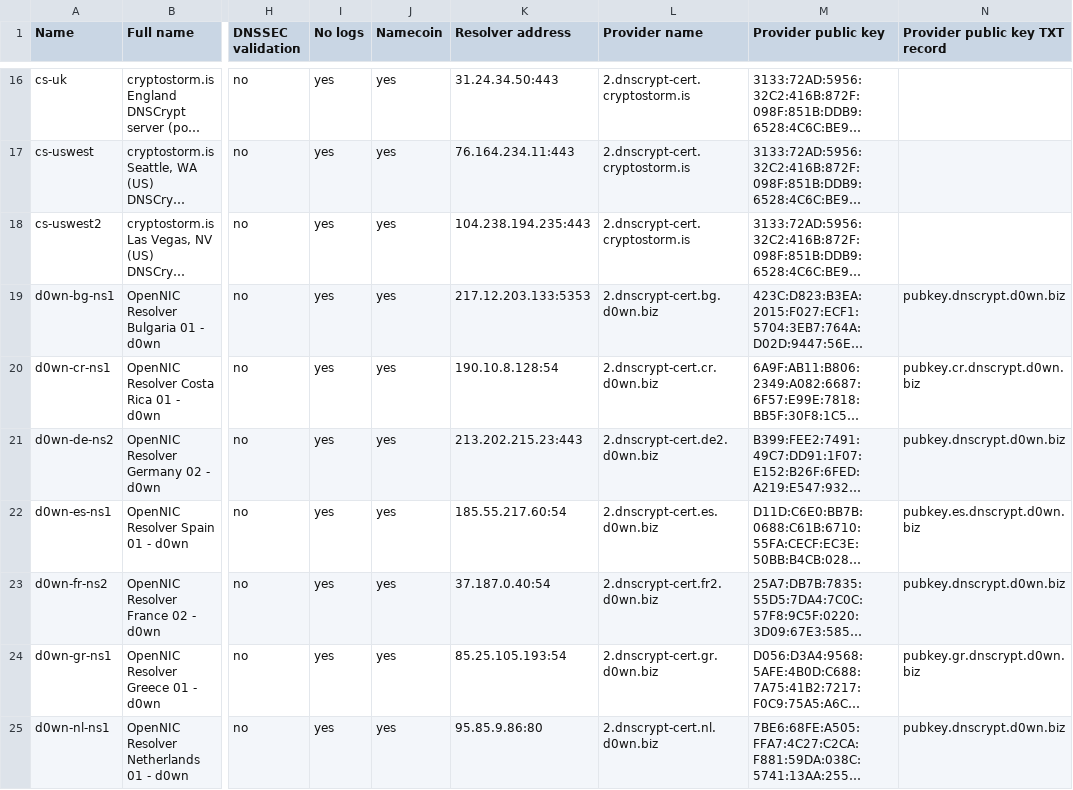
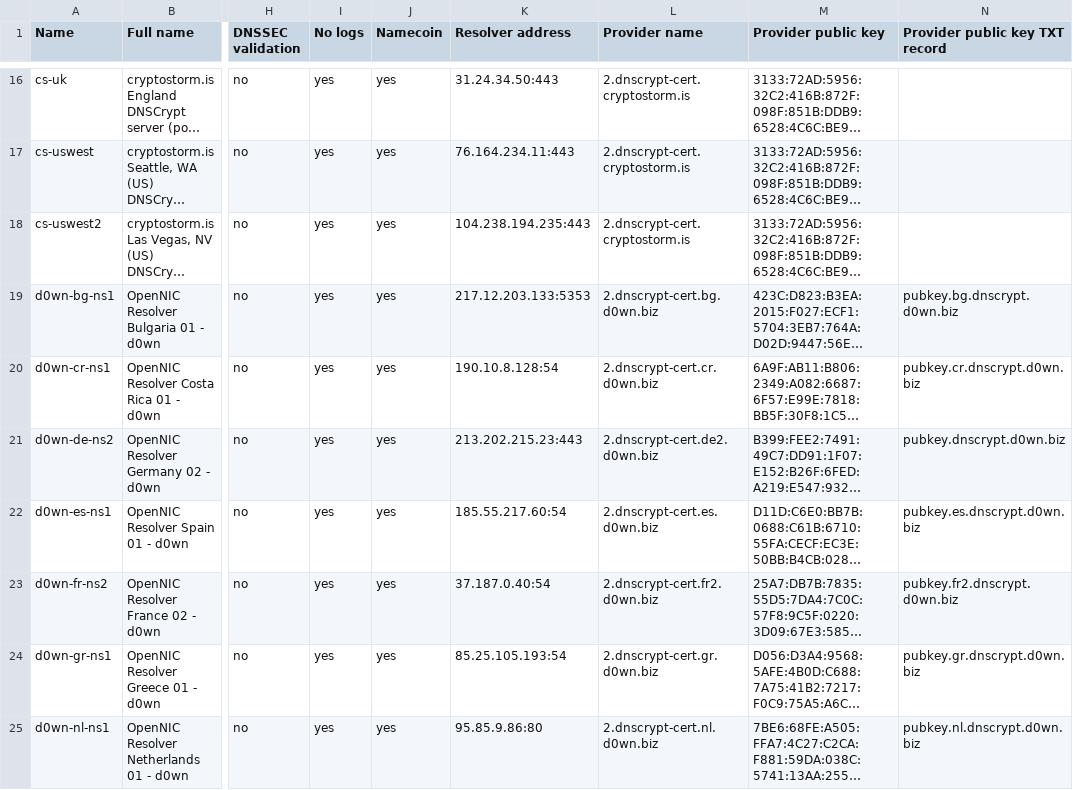
Before and after one commit to dyne/dnscrypt-proxy, a CSV file: dnscrypt-resolvers.csv, drawn as a sheet; only a part is shown, gaps mark what is left out; long unchanged cells end in …; the diff covers the shown part only; the diff names each change by its address in the sheet, - before the commit and + after, or states it on an @@ line.

Commit message:
Updating all https://dns.d0wn.biz/
+ Several changes in provider key/name
+ Added new random server

```diff
--- a/dnscrypt-resolvers.csv
+++ b/dnscrypt-resolvers.csv
-N19 (Provider public key TXT record): pubkey.dnscrypt.d0wn.biz
+N19 (Provider public key TXT record): pubkey.bg.dnscrypt.d0wn.biz
-N23 (Provider public key TXT record): pubkey.dnscrypt.d0wn.biz
+N23 (Provider public key TXT record): pubkey.fr2.dnscrypt.d0wn.biz
-N25 (Provider public key TXT record): pubkey.dnscrypt.d0wn.biz
+N25 (Provider public key TXT record): pubkey.nl.dnscrypt.d0wn.biz
```
Also changed, not shown: 2 added rows and 4 edited cells elsewhere in this file.
